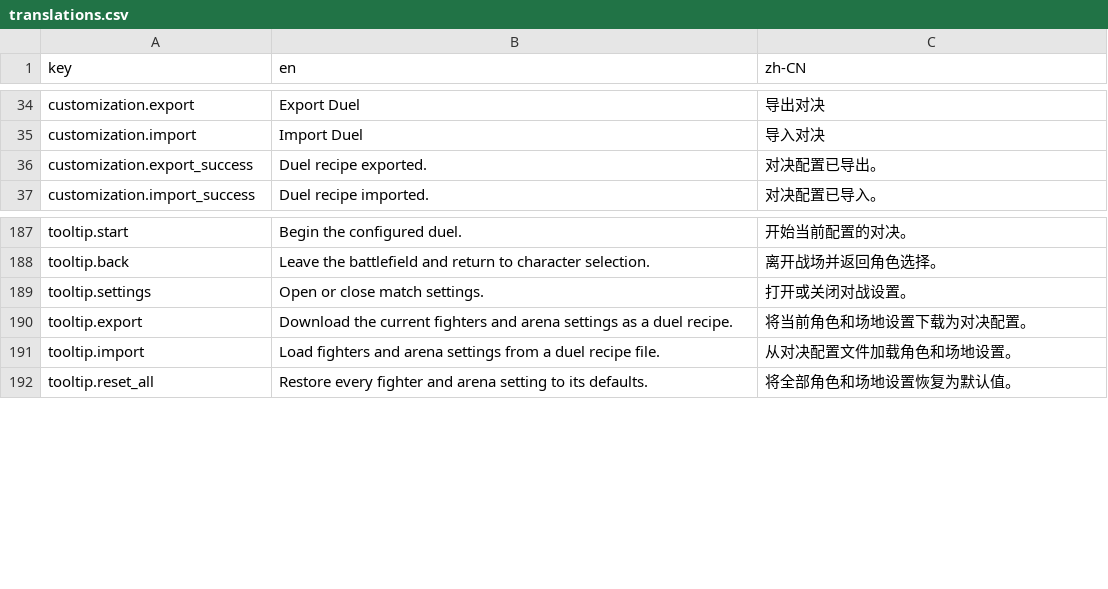
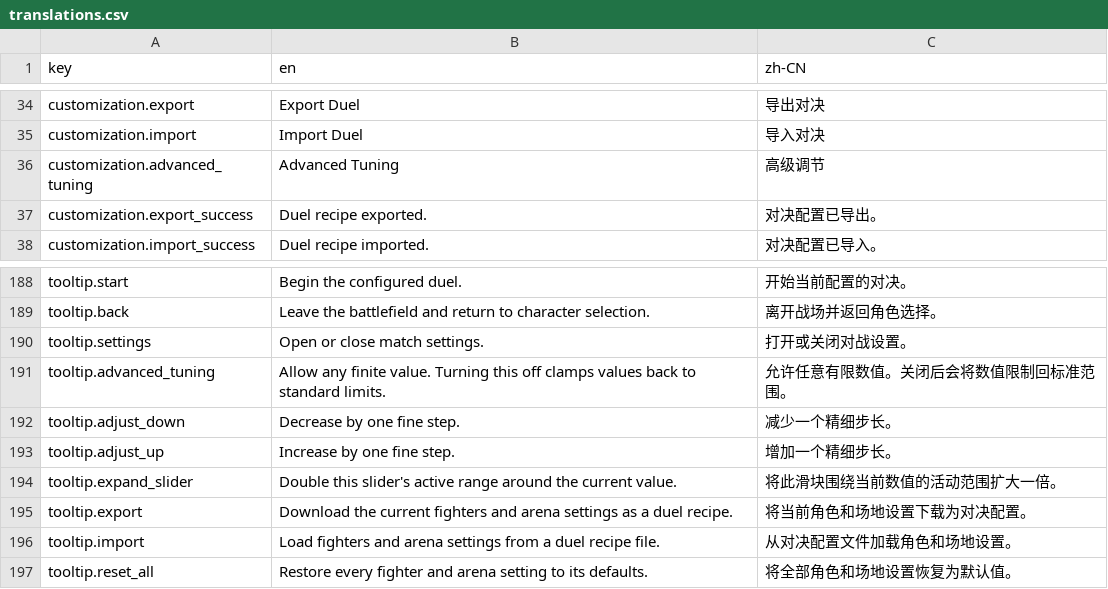
Before and after one commit to Zhu-Junxi/arena-combat-simulator, a CSV file: src/locales/translations.csv, drawn as a sheet; only a part is shown, gaps mark what is left out; the diff names each change by its address in the sheet, - before the commit and + after, or states it on an @@ line.

Commit message:
Improved fine tuning ability added resolution of values to 3 decimal places same for percentage to 0.01%

```diff
--- a/src/locales/translations.csv
+++ b/src/locales/translations.csv
+row 36: customization.advanced_tuning | Advanced Tuning | 高级调节
+row 191: tooltip.advanced_tuning | Allow any finite value. Turning this off clamps values back to standard limits. | 允许任意有限数值。关闭后会将数值限制回标准范围。
+row 192: tooltip.adjust_down | Decrease by one fine step. | 减少一个精细步长。
+row 193: tooltip.adjust_up | Increase by one fine step. | 增加一个精细步长。
+row 194: tooltip.expand_slider | Double this slider's active range around the current value. | 将此滑块围绕当前数值的活动范围扩大一倍。
```
Also changed, not shown: 12 other files.
